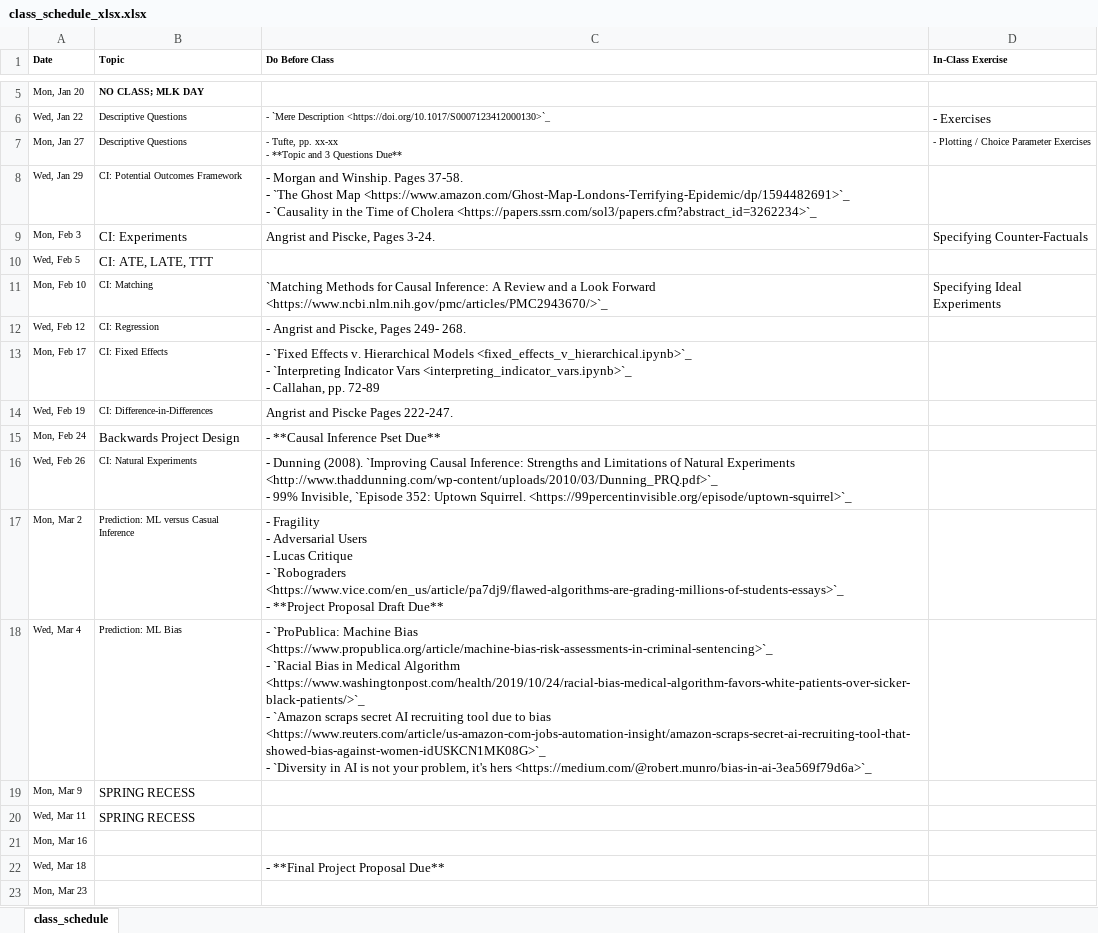
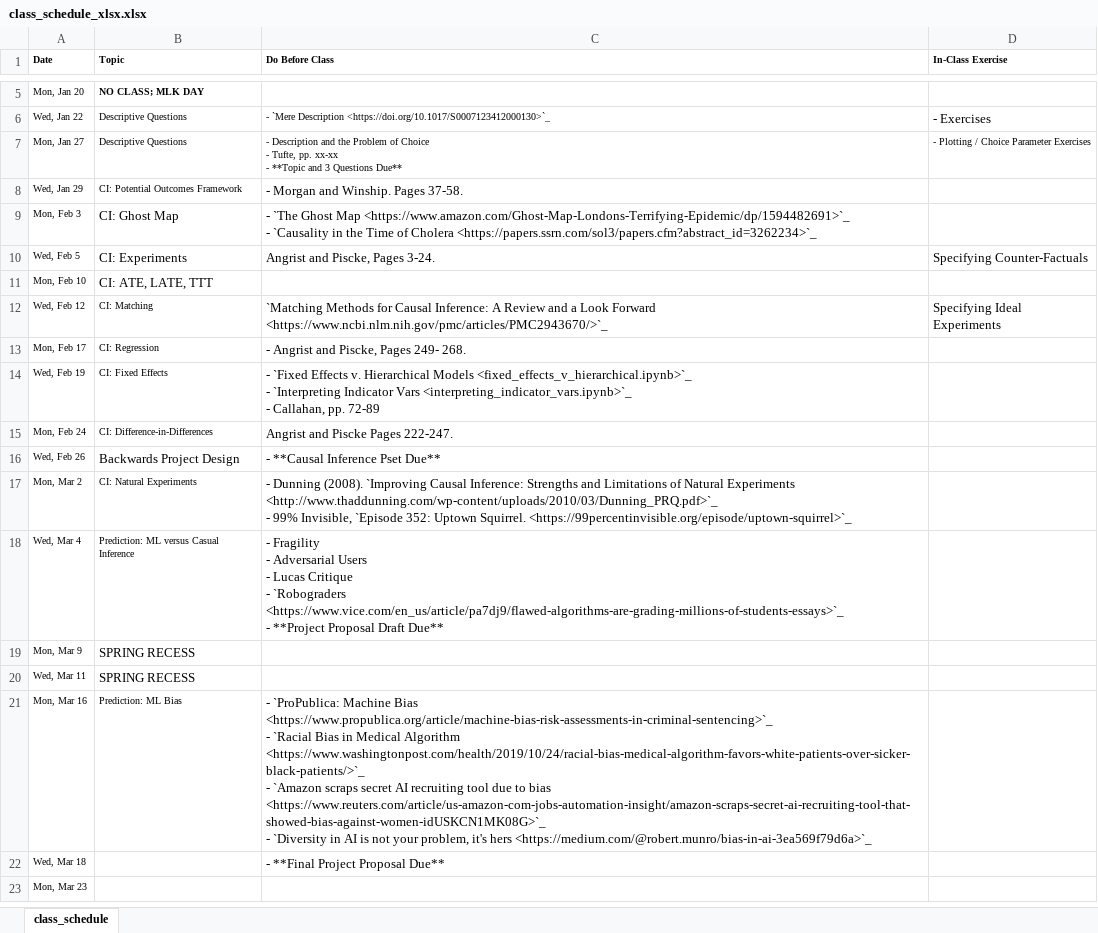
Before and after one commit to nickeubank/unifyingdatascience, an Excel workbook: source/class_schedule_xlsx.xlsx, sheet class_schedule, drawn as a sheet; only a part is shown, gaps mark what is left out; values as stored, in another font and other column widths than the file's, no borders; ↵ is a line break in a cell; the diff names each change by its address in the sheet, - before the commit and + after, or states it on an @@ line.

```diff
--- a/source/class_schedule_xlsx.xlsx (sheet class_schedule)
+++ b/source/class_schedule_xlsx.xlsx (sheet class_schedule)
-C7 (Do Before Class): - Tufte, pp.…
+C7 (Do Before Class): - Description and the Problem of Choice ↵ - Tufte, pp.…
-C8 (Do Before Class): …Pages 37-58. ↵ - `The Ghost Map <https://www.amazon.com/Ghost-Map-Londons-Terrifying-Epidemic/dp/1594482691>`_ ↵ - `Causality in the Time of Cholera <https://papers.ssrn.com/sol3/papers.cfm?abstract_id=3262234>`_
+C8 (Do Before Class): …Pages 37-58.
-B9 (Topic): CI: Experiments
+B9 (Topic): CI: Ghost Map
-C9 (Do Before Class): Angrist and Piscke, Pages 3-24.
+C9 (Do Before Class): - `The Ghost Map <https://www.amazon.com/Ghost-Map-Londons-Terrifying-Epidemic/dp/1594482691>`_ ↵ - `Causality in the Time of Cholera <https://papers.ssrn.com/sol3/papers.cfm?abstract_id=3262234>`_
-D9 (In-Class Exercise): Specifying Counter-Factuals
+D9 (In-Class Exercise): (empty)
-B10 (Topic): CI: ATE, LATE, TTT
+B10 (Topic): CI: Experiments
-C10 (Do Before Class): (empty)
+C10 (Do Before Class): Angrist and Piscke, Pages 3-24.
-D10 (In-Class Exercise): (empty)
+D10 (In-Class Exercise): Specifying Counter-Factuals
-B11 (Topic): CI: Matching
+B11 (Topic): CI: ATE, LATE, TTT
@@ B11 text size: larger @@
-C11 (Do Before Class): `Matching Methods for Causal Inference: A Review and a Look Forward <https://www.ncbi.nlm.nih.gov/pmc/articles/PMC2943670/>`_
+C11 (Do Before Class): (empty)
-D11 (In-Class Exercise): Specifying Ideal Experiments
+D11 (In-Class Exercise): (empty)
-B12 (Topic): CI: Regression
+B12 (Topic): CI: Matching
-C12 (Do Before Class): - Angrist and Piscke, Pages 249- 268.
+C12 (Do Before Class): `Matching Methods for Causal Inference: A Review and a Look Forward <https://www.ncbi.nlm.nih.gov/pmc/articles/PMC2943670/>`_
-D12 (In-Class Exercise): (empty)
+D12 (In-Class Exercise): Specifying Ideal Experiments
-B13 (Topic): CI: Fixed Effects
+B13 (Topic): CI: Regression
-C13 (Do Before Class): - `Fixed Effects v. Hierarchical Models <fixed_effects_v_hierarchical.ipynb>`_ ↵ - `Interpreting Indicator Vars <interpreting_indicator_vars.ipynb>`_ ↵ - Callahan, pp. 72-89
+C13 (Do Before Class): - Angrist and Piscke, Pages 249- 268.
-B14 (Topic): CI: Difference-in-Differences
+B14 (Topic): CI: Fixed Effects
-C14 (Do Before Class): Angrist and Piscke Pages 222-247.
+C14 (Do Before Class): - `Fixed Effects v. Hierarchical Models <fixed_effects_v_hierarchical.ipynb>`_ ↵ - `Interpreting Indicator Vars <interpreting_indicator_vars.ipynb>`_ ↵ - Callahan, pp. 72-89
-B15 (Topic): Backwards Project Design
+B15 (Topic): CI: Difference-in-Differences
@@ B15 text size: smaller @@
-C15 (Do Before Class): - **Causal Inference Pset Due**
+C15 (Do Before Class): Angrist and Piscke Pages 222-247.
-B16 (Topic): CI: Natural Experiments
+B16 (Topic): Backwards Project Design
@@ B16 text size: larger @@
-C16 (Do Before Class): - Dunning (2008). `Improving Causal Inference: Strengths and Limitations of Natural Experiments <http://www.thaddunning.com/wp-content/uploads/2010/03/Dunning_PRQ.pdf>`_ ↵ - 99% Invisible, `Episode 352: Uptown Squirrel. <https://99percentinvisible.org/episode/uptown-squirrel>`_
+C16 (Do Before Class): - **Causal Inference Pset Due**
-B17 (Topic): Prediction: ML versus Casual Inference
+B17 (Topic): CI: Natural Experiments
-C17 (Do Before Class): - Fragility ↵ - Adversarial Users ↵ - Lucas Critique ↵ - `Robograders <https://www.vice.com/en_us/article/pa7dj9/flawed-algorithms-are-grading-millions-of-students-essays>`_ ↵ - **Project Proposal Draft Due**
+C17 (Do Before Class): - Dunning (2008). `Improving Causal Inference: Strengths and Limitations of Natural Experiments <http://www.thaddunning.com/wp-content/uploads/2010/03/Dunning_PRQ.pdf>`_ ↵ - 99% Invisible, `Episode 352: Uptown Squirrel. <https://99percentinvisible.org/episode/uptown-squirrel>`_
-B18 (Topic): Prediction: ML Bias
+B18 (Topic): Prediction: ML versus Casual Inference
-C18 (Do Before Class): - `ProPublica: Machine Bias <https://www.propublica.org/article/machine-bias-risk-assessments-in-criminal-sentencing>`_ ↵ - `Racial Bias in Medical Algorithm <https://www.washingtonpost.com/health/2019/10/24/racial-bias-medical-algorithm-favors-white-patients-over-sicker-black-patients/>`_ ↵ - `Amazon scraps secret AI recruiting tool due to bias <https://www.reuters.com/article/us-amazon-com-jobs-automation-insight/amazon-scraps-secret-ai-recruiting-tool-that-showed-bias-against-women-idUSKCN1MK08G>`_ ↵ - `Diversity in AI is not your problem, it's hers <https://medium.com/@robert.munro/bias-in-ai-3ea569f79d6a>`_
+C18 (Do Before Class): - Fragility ↵ - Adversarial Users ↵ - Lucas Critique ↵ - `Robograders <https://www.vice.com/en_us/article/pa7dj9/flawed-algorithms-are-grading-millions-of-students-essays>`_ ↵ - **Project Proposal Draft Due**
-B21 (Topic): (empty)
+B21 (Topic): Prediction: ML Bias
-C21 (Do Before Class): (empty)
+C21 (Do Before Class): - `ProPublica: Machine Bias <https://www.propublica.org/article/machine-bias-risk-assessments-in-criminal-sentencing>`_ ↵ - `Racial Bias in Medical Algorithm <https://www.washingtonpost.com/health/2019/10/24/racial-bias-medical-algorithm-favors-white-patients-over-sicker-black-patients/>`_ ↵ - `Amazon scraps secret AI recruiting tool due to bias <https://www.reuters.com/article/us-amazon-com-jobs-automation-insight/amazon-scraps-secret-ai-recruiting-tool-that-showed-bias-against-women-idUSKCN1MK08G>`_ ↵ - `Diversity in AI is not your problem, it's hers <https://medium.com/@robert.munro/bias-in-ai-3ea569f79d6a>`_
```
Also changed, not shown: 6 other files.
